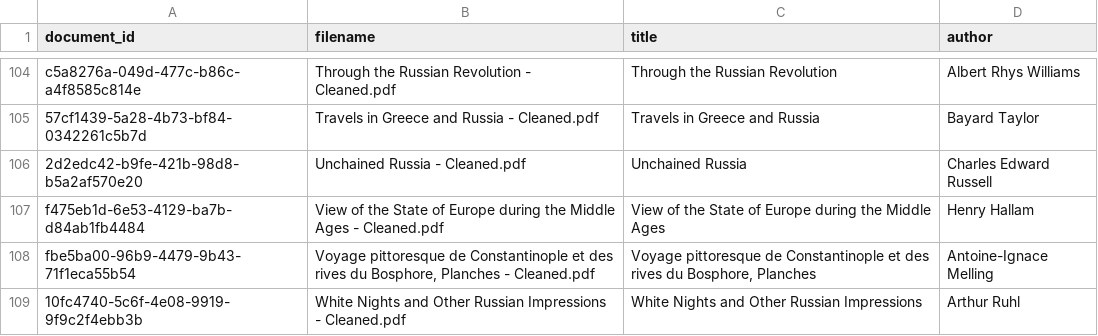
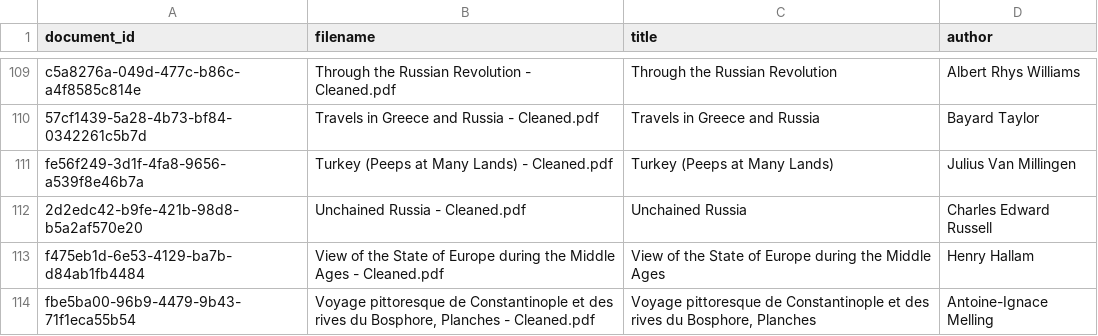
Before and after one commit to Tiewasters99/context-ai, a CSV file: scripts/library-authors.csv, drawn as a sheet; only a part is shown, gaps mark what is left out; the shorter side is filled out with more unchanged rows; the diff covers the shown part only.

Commit message:
Library mirror: authors for the 23 PDFs filed since the relaunch (Curtis, Logan, Beatty, Van Millingen, Melling, Wharton, Dickinson, Sumner, Kennan, Tolstoy, Colum, Andreyev, Michelson, Holden, Peary)

```diff
--- a/scripts/library-authors.csv
+++ b/scripts/library-authors.csv
@@ -105,2 +110,3 @@ c5a8276a-049d-477c-b86c-a4f8585c814e,Through the Russian Revolution - Cleaned.pd
 57cf1439-5a28-4b73-bf84-0342261c5b7d,Travels in Greece and Russia - Cleaned.pdf,Travels in Greece and Russia,Bayard Taylor
+fe56f249-3d1f-4fa8-9656-a539f8e46b7a,Turkey (Peeps at Many Lands) - Cleaned.pdf,Turkey (Peeps at Many Lands),Julius Van Millingen
 2d2edc42-b9fe-421b-98d8-b5a2af570e20,Unchained Russia - Cleaned.pdf,Unchained Russia,Charles Edward Russell
```
Also changed, not shown: 22 added rows elsewhere in this file.
